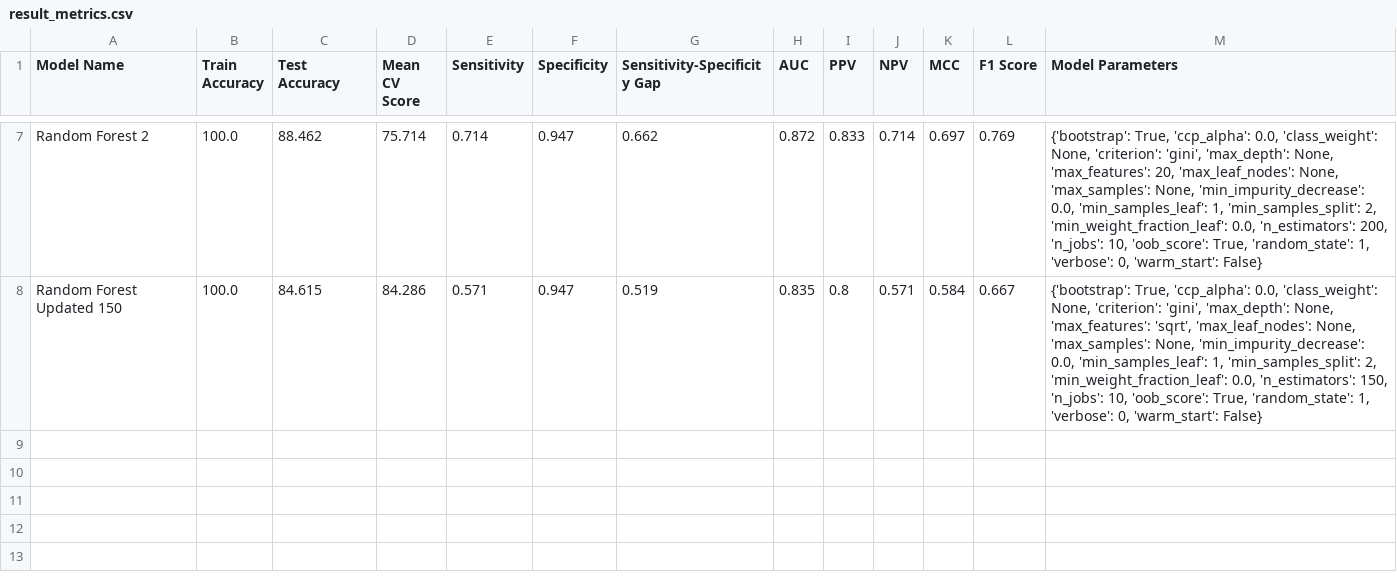
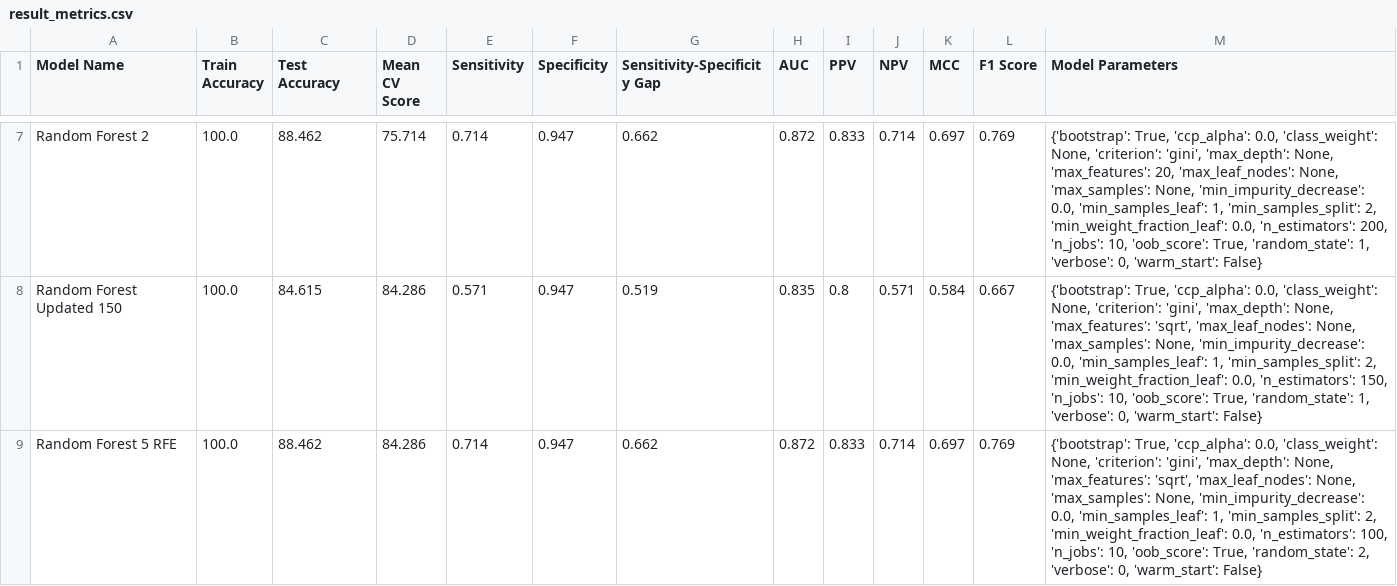
Before and after one commit to absaw/trauma-data-analysis, a CSV file: results/result_metrics.csv, drawn as a sheet; only a part is shown, gaps mark what is left out; the diff names each change by its address in the sheet, - before the commit and + after, or states it on an @@ line.

```diff
--- a/results/result_metrics.csv
+++ b/results/result_metrics.csv
+row 9: Random Forest 5 RFE | 100.0 | 88.462 | 84.286 | 0.714 | 0.947 | 0.662 | 0.872 | 0.833 | 0.714 | 0.697 | 0.769 | {'bootstrap': True, 'ccp_alpha': 0.0, 'class_weight': None, 'criterion': 'gini', 'max_depth': None, 'max_features': 'sqrt', 'max_leaf_nodes': None, 'max_samples': None, 'min_impurity_decrease': 0.0, 'min_samples_leaf': 1, 'min_samples_split': 2, 'min_weight_fraction_leaf': 0.0, 'n_estimators': 100, 'n_jobs': 10, 'oob_score': True, 'random_state': 2, 'verbose': 0, 'warm_start': False}
```
Also changed, not shown: 1 other file.
